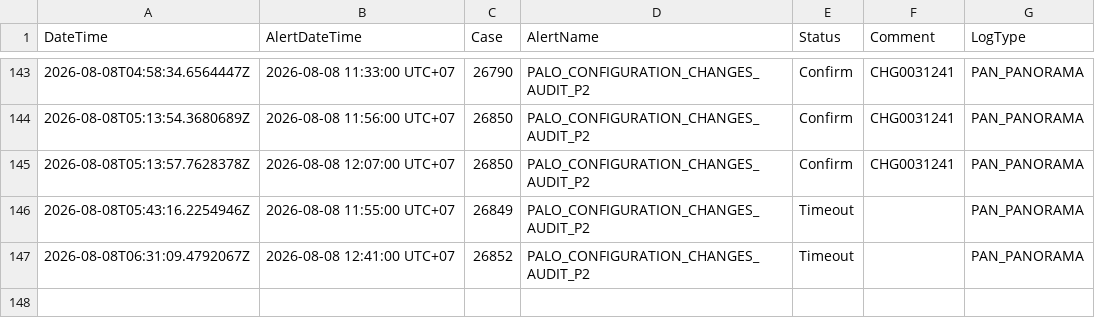
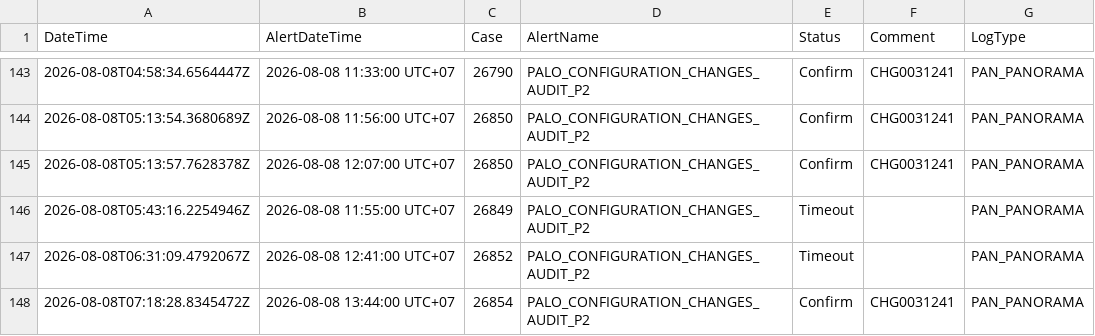
Before and after one commit to BGRIMM-GitHub/cybersec-ioc, a CSV file: case_status.csv, drawn as a sheet; only a part is shown, gaps mark what is left out.

Commit message:
Case 26854 update status

```diff
--- a/case_status.csv
+++ b/case_status.csv
@@ -147 +147,2 @@ DateTime,AlertDateTime,Case,AlertName,Status,Comment,LogType
 "2026-08-08T06:31:09.4792067Z","2026-08-08 12:41:00 UTC+07","26852","PALO_CONFIGURATION_CHANGES_AUDIT_P2","Timeout","","PAN_PANORAMA"
+"2026-08-08T07:18:28.8345472Z","2026-08-08 13:44:00 UTC+07","26854","PALO_CONFIGURATION_CHANGES_AUDIT_P2","Confirm","CHG0031241","PAN_PANORAMA"
```
